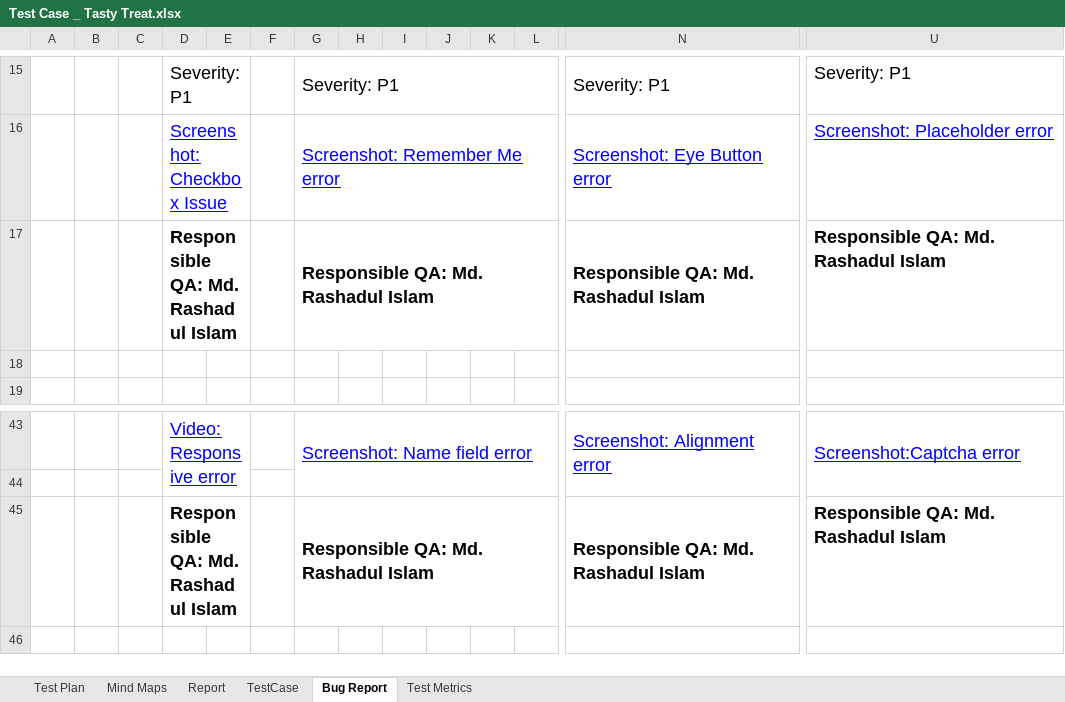
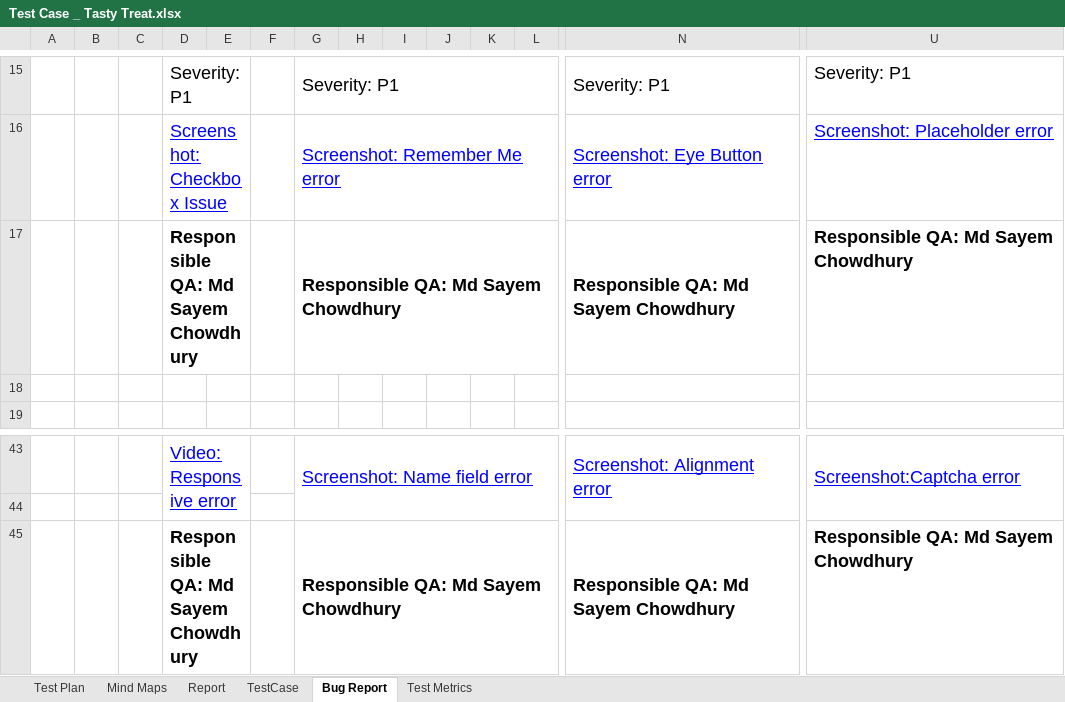
Before and after one commit to Thatzsayem/Manual_Testing, an Excel workbook: Test Case _ Tasty Treat.xlsx, sheet Bug Report, drawn as a sheet; only a part is shown, gaps mark what is left out; values as stored, in another font and other column widths than the file's, no borders; removed rows and columns are numbered as before the commit, all else as after; rows hold the shown columns only; the diff names each change by its address in the sheet, - before the commit and + after, or states it on an @@ line.

Commit message:
Add files via upload

```diff
--- a/Test Case _ Tasty Treat.xlsx (sheet Bug Report)
+++ b/Test Case _ Tasty Treat.xlsx (sheet Bug Report)
-row 17:  |  |  | Responsible QA: Md. Rashadul Islam |  |  | Responsible QA: Md. Rashadul Islam |  |  |  |  |  | Responsible QA: Md. Rashadul Islam | Responsible QA: Md. Rashadul Islam
+row 17:  |  |  | Responsible QA: Md Sayem Chowdhury |  |  | Responsible QA: Md Sayem Chowdhury |  |  |  |  |  | Responsible QA: Md Sayem Chowdhury | Responsible QA: Md Sayem Chowdhury
-row 45:  |  |  | Responsible QA: Md. Rashadul Islam |  |  | Responsible QA: Md. Rashadul Islam |  |  |  |  |  | Responsible QA: Md. Rashadul Islam | Responsible QA: Md. Rashadul Islam
+row 45:  |  |  | Responsible QA: Md Sayem Chowdhury |  |  | Responsible QA: Md Sayem Chowdhury |  |  |  |  |  | Responsible QA: Md Sayem Chowdhury | Responsible QA: Md Sayem Chowdhury
```
Also changed, not shown: sheet TestCase, sheet Report, formulas that keep their value, charts or pictures.
